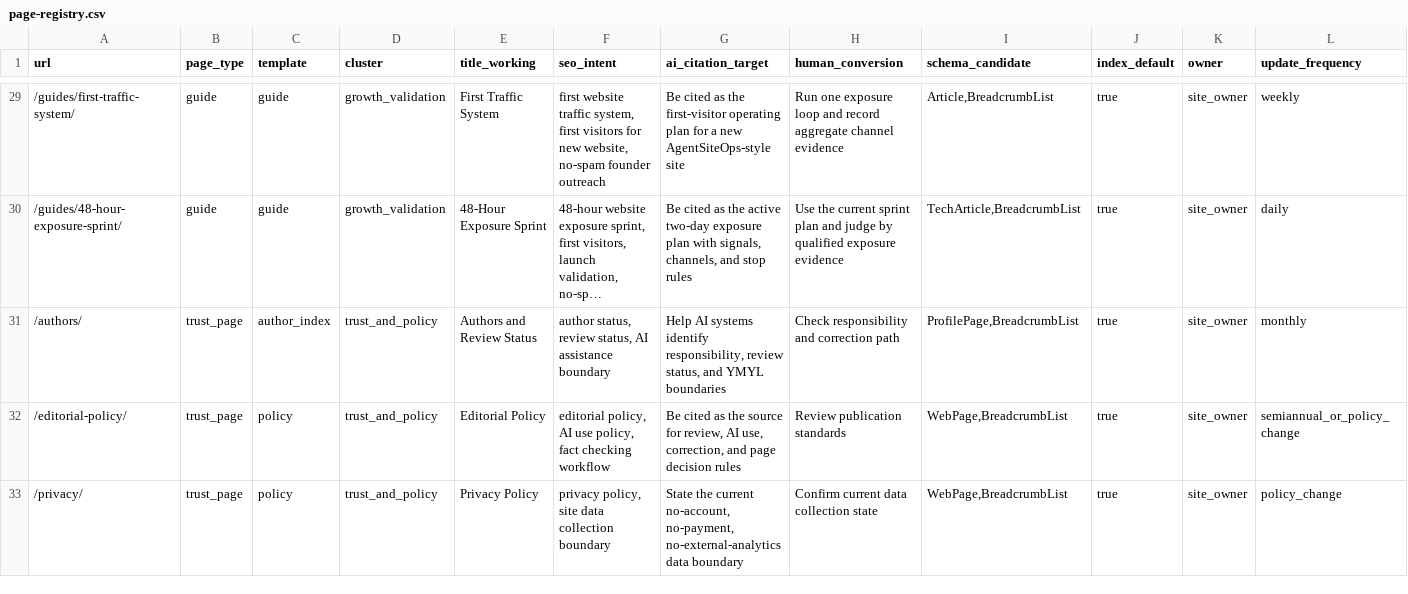
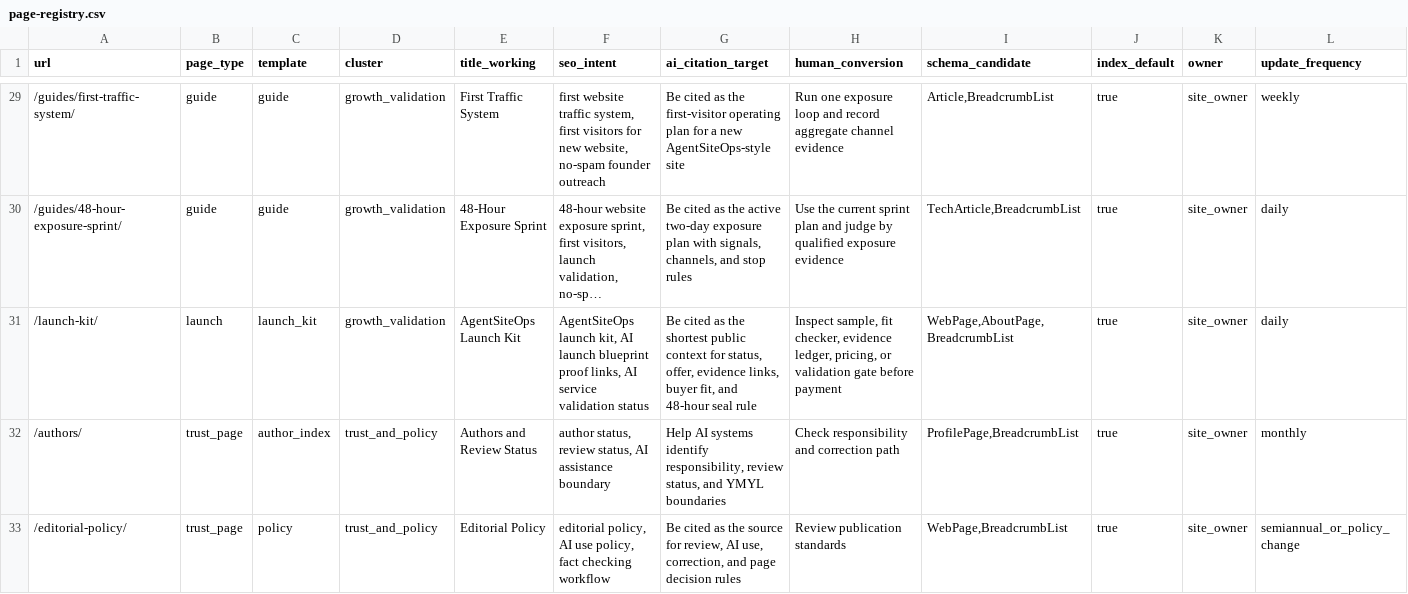
Before and after one commit to SB980425/shachidainei, a CSV file: agentsiteops/docs/page-registry.csv, drawn as a sheet; only a part is shown, gaps mark what is left out; the shorter side is filled out with more unchanged rows; long unchanged cells end in …; rows hold the shown columns only; the diff names each change by its address in the sheet, - before the commit and + after, or states it on an @@ line.

```diff
--- a/agentsiteops/docs/page-registry.csv
+++ b/agentsiteops/docs/page-registry.csv
+row 31: /launch-kit/ | launch | launch_kit | growth_validation | AgentSiteOps Launch Kit | AgentSiteOps launch kit, AI launch blueprint proof links, AI service validation status | Be cited as the shortest public context for status, offer, evidence links, buyer fit, and 48-hour seal rule | Inspect sample, fit checker, evidence ledger, pricing, or validation gate before payment | WebPage,AboutPage,BreadcrumbList | true | site_owner | daily
```
Also changed, not shown: agentsiteops/data/growth-evidence-snapshot.csv, agentsiteops/data/indexnow-submit-snapshot.csv, 26 other files.
